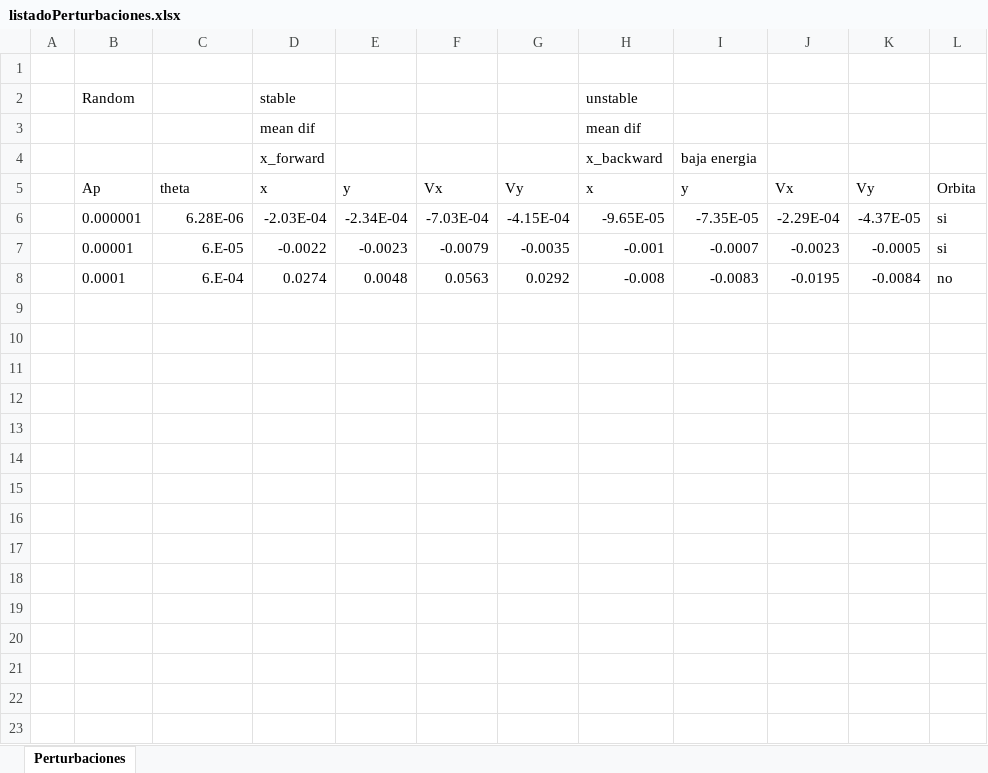
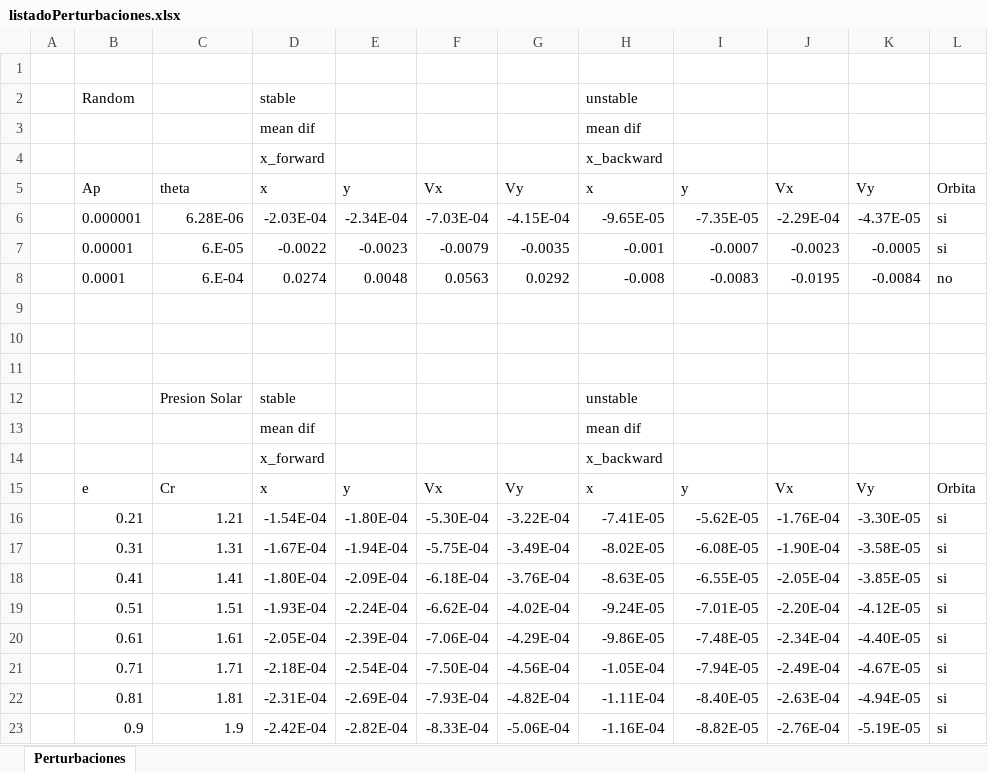
Before and after one commit to juandd18/LyapunovOrbit, an Excel workbook: infoFiles/listadoPerturbaciones.xlsx, sheet Perturbaciones, drawn as a sheet; values as stored, in another font and other column widths than the file's, no borders; the diff names each change by its address in the sheet, - before the commit and + after, or states it on an @@ line.

```diff
--- a/infoFiles/listadoPerturbaciones.xlsx (sheet Perturbaciones)
+++ b/infoFiles/listadoPerturbaciones.xlsx (sheet Perturbaciones)
-I4: baja energia
+I4: (empty)
+row 9: (empty)
+row 10: (empty)
+row 11: (empty)
+row 12:  |  | Presion Solar | stable |  |  |  | unstable
+row 13:  |  |  | mean dif |  |  |  | mean dif
+row 14:  |  |  | x_forward |  |  |  | x_backward
+row 15:  | e | Cr | x | y | Vx | Vy | x | y | Vx | Vy | Orbita
+row 16:  | 0.21 | 1.21 | -1.54E-04 | -1.80E-04 | -5.30E-04 | -3.22E-04 | -7.41E-05 | -5.62E-05 | -1.76E-04 | -3.30E-05 | si
+row 17:  | 0.31 | 1.31 | -1.67E-04 | -1.94E-04 | -5.75E-04 | -3.49E-04 | -8.02E-05 | -6.08E-05 | -1.90E-04 | -3.58E-05 | si
+row 18:  | 0.41 | 1.41 | -1.80E-04 | -2.09E-04 | -6.18E-04 | -3.76E-04 | -8.63E-05 | -6.55E-05 | -2.05E-04 | -3.85E-05 | si
+row 19:  | 0.51 | 1.51 | -1.93E-04 | -2.24E-04 | -6.62E-04 | -4.02E-04 | -9.24E-05 | -7.01E-05 | -2.20E-04 | -4.12E-05 | si
+row 20:  | 0.61 | 1.61 | -2.05E-04 | -2.39E-04 | -7.06E-04 | -4.29E-04 | -9.86E-05 | -7.48E-05 | -2.34E-04 | -4.40E-05 | si
+row 21:  | 0.71 | 1.71 | -2.18E-04 | -2.54E-04 | -7.50E-04 | -4.56E-04 | -1.05E-04 | -7.94E-05 | -2.49E-04 | -4.67E-05 | si
+row 22:  | 0.81 | 1.81 | -2.31E-04 | -2.69E-04 | -7.93E-04 | -4.82E-04 | -1.11E-04 | -8.40E-05 | -2.63E-04 | -4.94E-05 | si
+row 23:  | 0.9 | 1.9 | -2.42E-04 | -2.82E-04 | -8.33E-04 | -5.06E-04 | -1.16E-04 | -8.82E-05 | -2.76E-04 | -5.19E-05 | si
```
Also changed, not shown: 4 other files.
